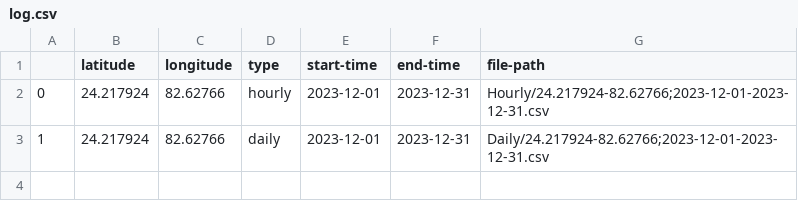
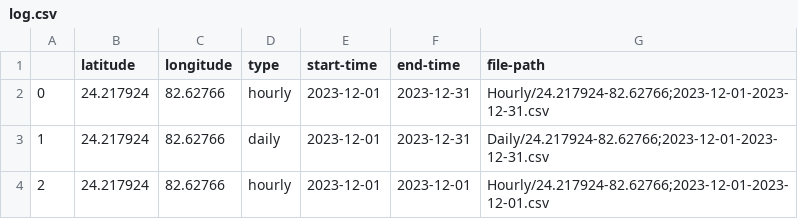
Before and after one commit to Sanjeev-Kumar78/Weather_Trend_Analyzer, a CSV file: Data/log.csv, drawn as a sheet; the diff names each change by its address in the sheet, - before the commit and + after, or states it on an @@ line.

Commit message:
One-Day Visualisation of the Data from Hourly Data

```diff
--- a/Data/log.csv
+++ b/Data/log.csv
+row 4: 2 | 24.217924 | 82.62766 | hourly | 2023-12-01 | 2023-12-01 | Hourly/24.217924-82.62766;2023-12-01-2023-12-01.csv
```
Also changed, not shown: 2 other files.
